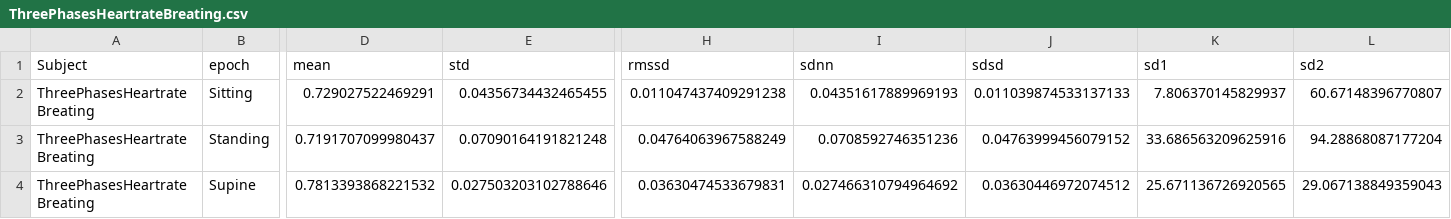
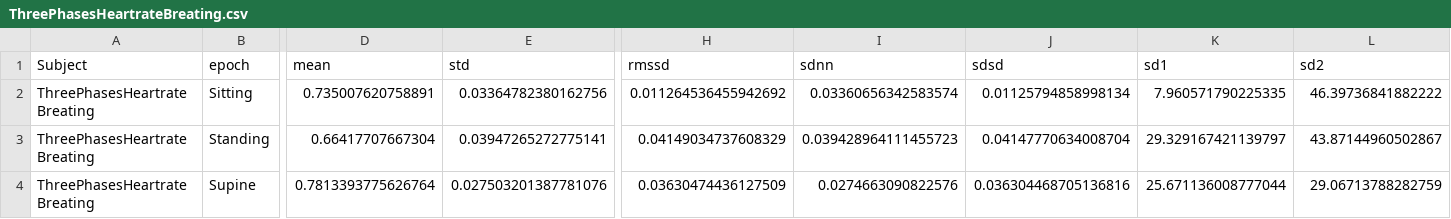
Before and after one commit to markspan/spectHR, a CSV file: ThreePhasesHeartrateBreating.csv, drawn as a sheet; only a part is shown, gaps mark what is left out; the diff covers the shown part only; the diff names each change by its address in the sheet, - before the commit and + after, or states it on an @@ line.

```diff
--- a/ThreePhasesHeartrateBreating.csv
+++ b/ThreePhasesHeartrateBreating.csv
-D2 (mean): 0.729027522469291
+D2 (mean): 0.735007620758891
-E2 (std): 0.04356734432465455
+E2 (std): 0.03364782380162756
-H2 (rmssd): 0.011047437409291238
+H2 (rmssd): 0.011264536455942692
-I2 (sdnn): 0.04351617889969193
+I2 (sdnn): 0.03360656342583574
-J2 (sdsd): 0.011039874533137133
+J2 (sdsd): 0.01125794858998134
-K2 (sd1): 7.806370145829937
+K2 (sd1): 7.960571790225335
-L2 (sd2): 60.67148396770807
+L2 (sd2): 46.39736841882222
-D3 (mean): 0.7191707099980437
+D3 (mean): 0.66417707667304
-E3 (std): 0.07090164191821248
+E3 (std): 0.03947265272775141
-H3 (rmssd): 0.04764063967588249
+H3 (rmssd): 0.04149034737608329
-I3 (sdnn): 0.0708592746351236
+I3 (sdnn): 0.039428964111455723
-J3 (sdsd): 0.04763999456079152
+J3 (sdsd): 0.04147770634008704
-K3 (sd1): 33.686563209625916
+K3 (sd1): 29.329167421139797
-L3 (sd2): 94.28868087177204
+L3 (sd2): 43.87144960502867
-D4 (mean): 0.7813393868221532
+D4 (mean): 0.7813393775626764
-E4 (std): 0.027503203102788646
+E4 (std): 0.027503201387781076
-H4 (rmssd): 0.03630474533679831
+H4 (rmssd): 0.03630474436127509
-I4 (sdnn): 0.027466310794964692
+I4 (sdnn): 0.0274663090822576
-J4 (sdsd): 0.03630446972074512
+J4 (sdsd): 0.036304468705136816
-K4 (sd1): 25.671136726920565
+K4 (sd1): 25.671136008777044
-L4 (sd2): 29.067138849359043
+L4 (sd2): 29.06713788282759
```
Also changed, not shown: 18 edited cells elsewhere in this file, 12 other files.
